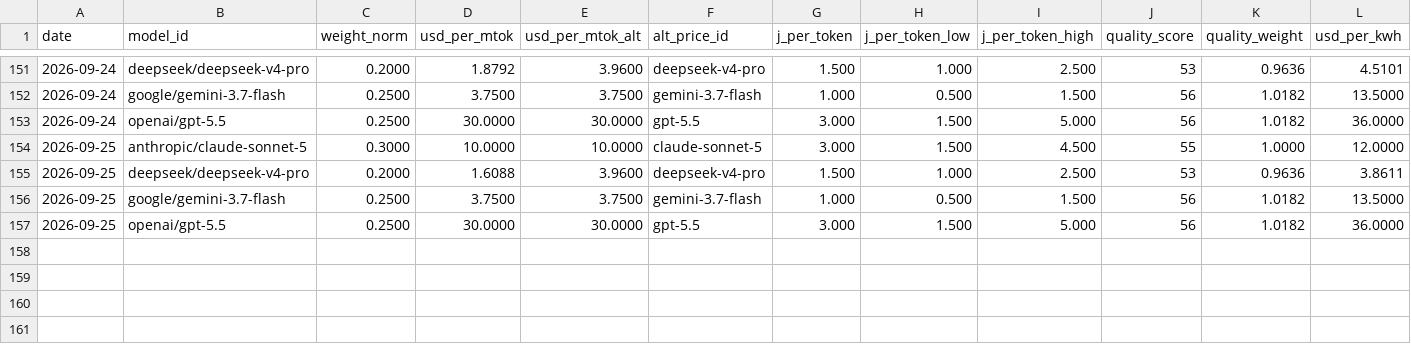
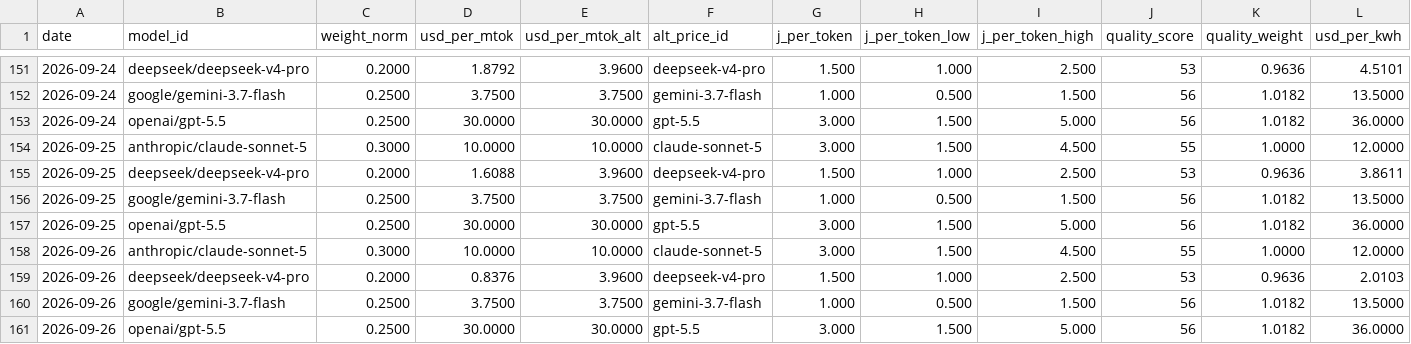
Before and after one commit to tanghuidao/token-parity, a CSV file: docs/basket_detail.csv, drawn as a sheet; only a part is shown, gaps mark what is left out; rows hold the shown columns only; the diff names each change by its address in the sheet, - before the commit and + after, or states it on an @@ line.

```diff
--- a/docs/basket_detail.csv
+++ b/docs/basket_detail.csv
+row 158: 2026-09-26 | anthropic/claude-sonnet-5 | 0.3000 | 10.0000 | 10.0000 | claude-sonnet-5 | 3.000 | 1.500 | 4.500 | 55 | 1.0000 | 12.0000
+row 159: 2026-09-26 | deepseek/deepseek-v4-pro | 0.2000 | 0.8376 | 3.9600 | deepseek-v4-pro | 1.500 | 1.000 | 2.500 | 53 | 0.9636 | 2.0103
+row 160: 2026-09-26 | google/gemini-3.7-flash | 0.2500 | 3.7500 | 3.7500 | gemini-3.7-flash | 1.000 | 0.500 | 1.500 | 56 | 1.0182 | 13.5000
+row 161: 2026-09-26 | openai/gpt-5.5 | 0.2500 | 30.0000 | 30.0000 | gpt-5.5 | 3.000 | 1.500 | 5.000 | 56 | 1.0182 | 36.0000
```
Also changed, not shown: basket_detail.csv, docs/parity_series.csv, 5 other files.
